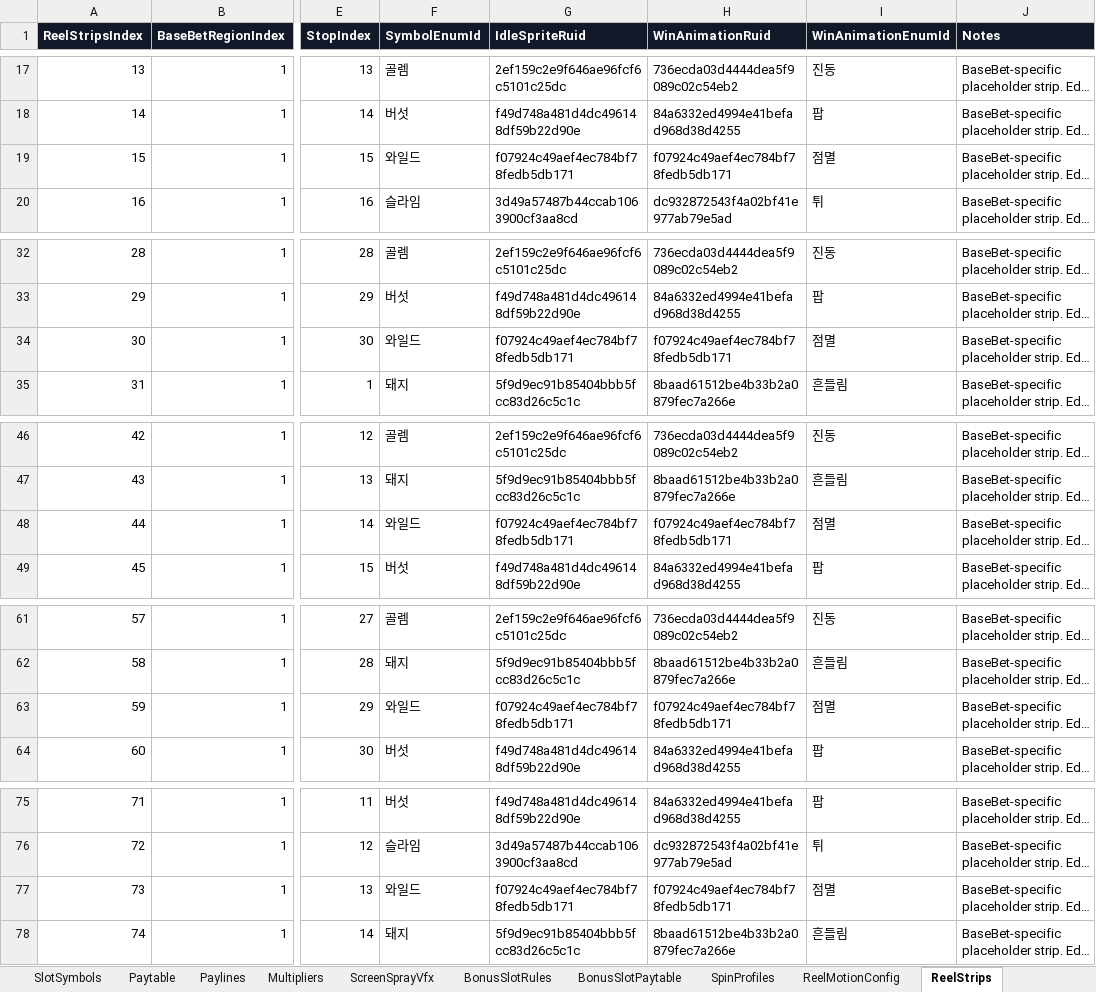
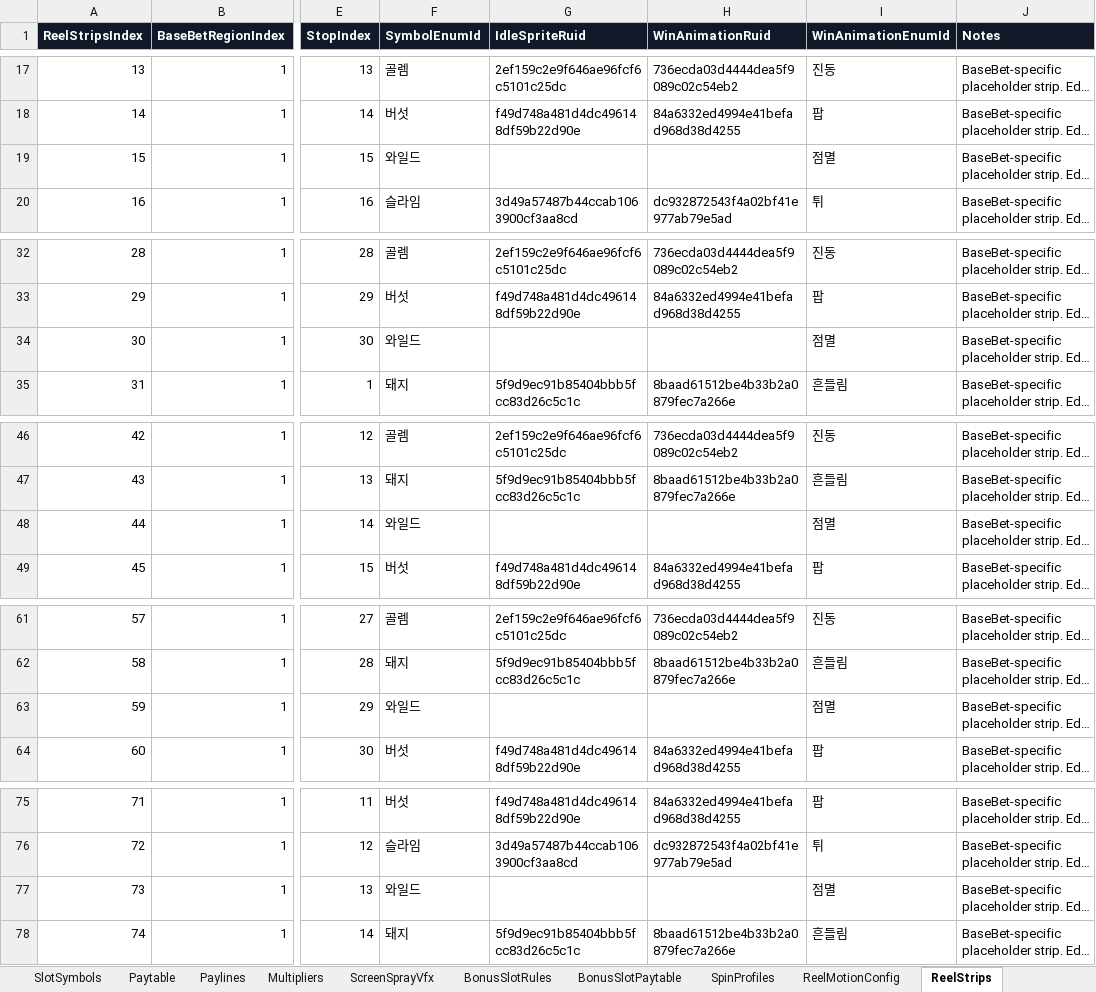
Before and after one commit to KimTaeY96/MapleSlot, an Excel workbook: ExcelTable/SlotMachine.xlsx, sheet ReelStrips, drawn as a sheet; only a part is shown, gaps mark what is left out; long unchanged cells end in …; values as stored, in another font and other column widths than the file's, no borders; the diff covers the shown part only; the diff names each change by its address in the sheet, - before the commit and + after, or states it on an @@ line.

Commit message:
Fix Wild table resource inheritance

```diff
--- a/ExcelTable/SlotMachine.xlsx (sheet ReelStrips)
+++ b/ExcelTable/SlotMachine.xlsx (sheet ReelStrips)
-G19 (IdleSpriteRuid): f07924c49aef4ec784bf78fedb5db171
+G19 (IdleSpriteRuid): (empty)
-H19 (WinAnimationRuid): f07924c49aef4ec784bf78fedb5db171
+H19 (WinAnimationRuid): (empty)
-G34 (IdleSpriteRuid): f07924c49aef4ec784bf78fedb5db171
+G34 (IdleSpriteRuid): (empty)
-H34 (WinAnimationRuid): f07924c49aef4ec784bf78fedb5db171
+H34 (WinAnimationRuid): (empty)
-G48 (IdleSpriteRuid): f07924c49aef4ec784bf78fedb5db171
+G48 (IdleSpriteRuid): (empty)
-H48 (WinAnimationRuid): f07924c49aef4ec784bf78fedb5db171
+H48 (WinAnimationRuid): (empty)
-G63 (IdleSpriteRuid): f07924c49aef4ec784bf78fedb5db171
+G63 (IdleSpriteRuid): (empty)
-H63 (WinAnimationRuid): f07924c49aef4ec784bf78fedb5db171
+H63 (WinAnimationRuid): (empty)
-G77 (IdleSpriteRuid): f07924c49aef4ec784bf78fedb5db171
+G77 (IdleSpriteRuid): (empty)
-H77 (WinAnimationRuid): f07924c49aef4ec784bf78fedb5db171
+H77 (WinAnimationRuid): (empty)
```
Also changed, not shown: 190 edited cells elsewhere in this sheet, sheet SlotSymbols, 3 other files.
